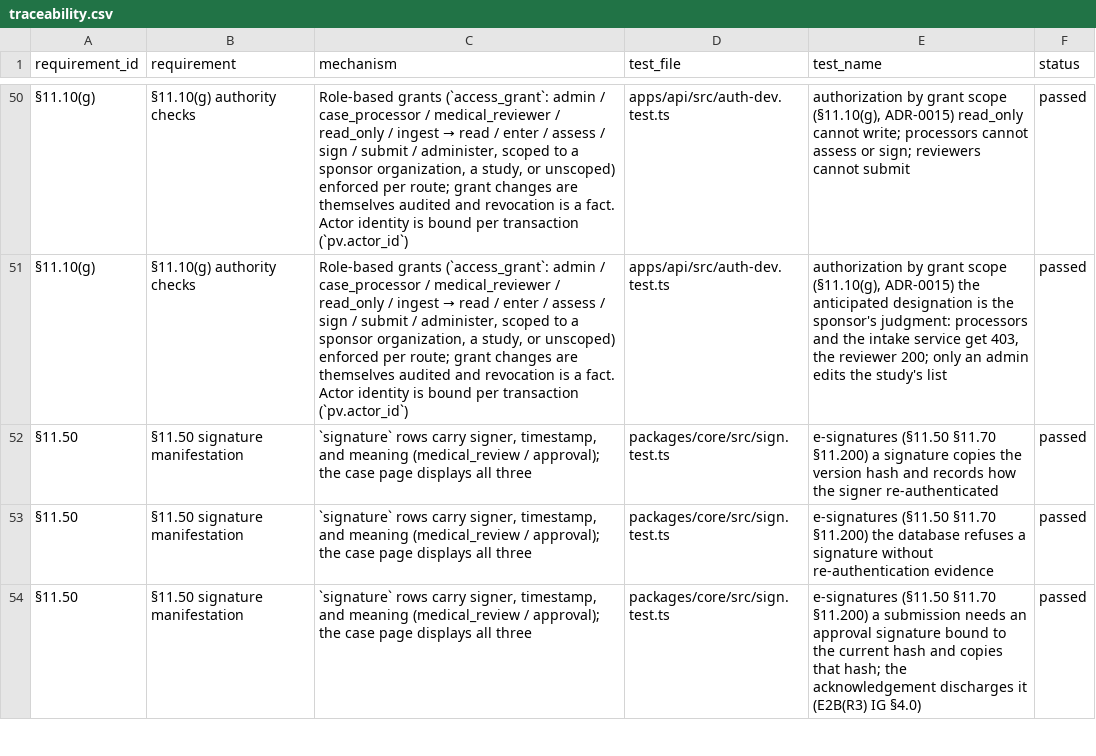
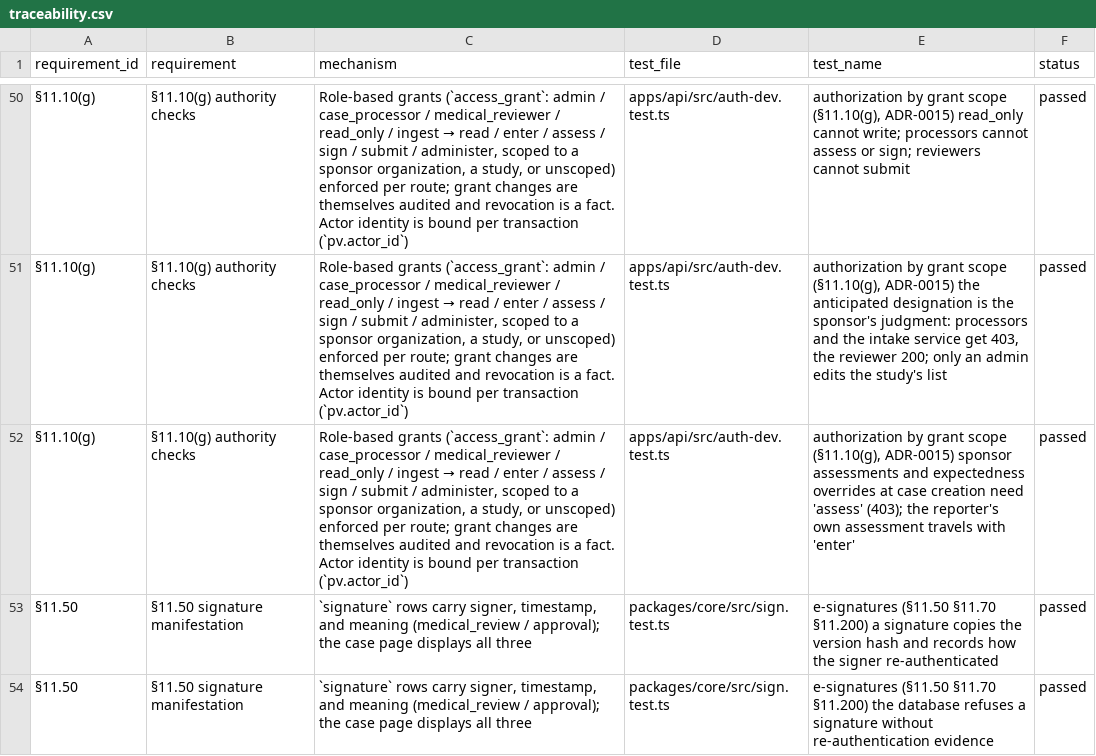
Before and after one commit to tgerke/pv-core, a CSV file: docs/validation/traceability.csv, drawn as a sheet; only a part is shown, gaps mark what is left out; the shorter side is filled out with more unchanged rows; the diff names each change by its address in the sheet, - before the commit and + after, or states it on an @@ line.

Commit message:
POST /cases completes the assess gate: an assessment row with assessor 'sponsor', or any expectedness override, needs 'assess' for the study (403, refused rather than stripped), the same gate PUT /case-versions/{id}/assessments applies at the route; enter-only identities (case_processor, ingest) could write the sponsor's causality and expectedness at creation
The scope is in the body, so the handler completes the check after parsing, as it already does for 'enter'; a body carrying only the reporter's assessment still needs 'enter' alone. Test under §11.10(g) in auth-dev.test.ts; API guide sentence and a clause on the assessments route; validation artifacts regenerated from the run on the merged tree (101/101).

```diff
--- a/docs/validation/traceability.csv
+++ b/docs/validation/traceability.csv
+row 52: §11.10(g) | §11.10(g) authority checks | Role-based grants (`access_grant`: admin / case_processor / medical_reviewer / read_only / ingest → read / enter / assess / sign / submit / administer, scoped to a sponsor organization, a study, or unscoped) enforced per route; grant changes are themselves audited and revocation is a fact. Actor identity is bound per transaction (`pv.actor_id`) | apps/api/src/auth-dev.test.ts | authorization by grant scope (§11.10(g), ADR-0015) sponsor assessments and expectedness overrides at case creation need 'assess' (403); the reporter's own assessment travels with 'enter' | passed
```
Also changed, not shown: 5 other files.
